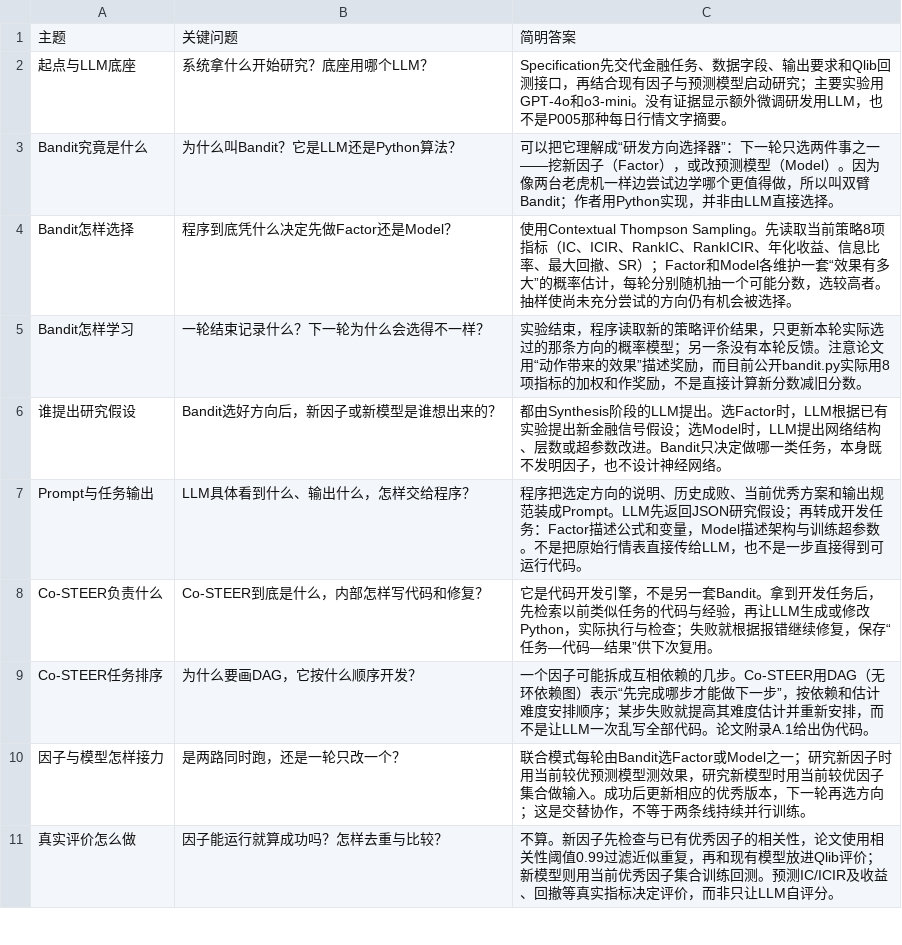
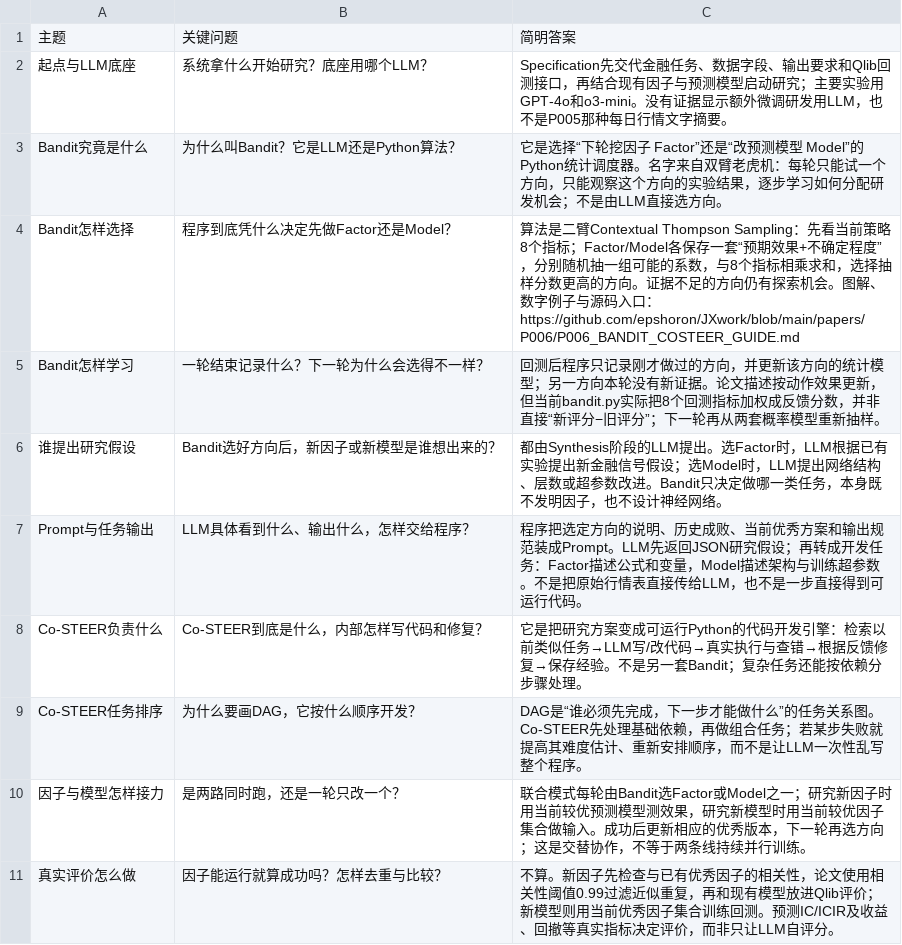
Before and after one commit to epshoron/JXwork, a CSV file: papers/P006/P006_工程复现问题清单_v1.csv, drawn as a sheet; only a part is shown.

Commit message:
Clarify P006 Bandit and Co-STEER explanations and link illustrated deep dive

```diff
--- a/papers/P006/P006_工程复现问题清单_v1.csv
+++ b/papers/P006/P006_工程复现问题清单_v1.csv
@@ -2,9 +2,9 @@
 "起点与LLM底座","系统拿什么开始研究？底座用哪个LLM？","Specification先交代金融任务、数据字段、输出要求和Qlib回测接口，再结合现有因子与预测模型启动研究；主要实验用GPT-4o和o3-mini。没有证据显示额外微调研发用LLM，也不是P005那种每日行情文字摘要。"
-"Bandit究竟是什么","为什么叫Bandit？它是LLM还是Python算法？","可以把它理解成“研发方向选择器”：下一轮只选两件事之一——挖新因子（Factor），或改预测模型（Model）。因为像两台老虎机一样边尝试边学哪个更值得做，所以叫双臂Bandit；作者用Python实现，并非由LLM直接选择。"
-"Bandit怎样选择","程序到底凭什么决定先做Factor还是Model？","使用Contextual Thompson Sampling。先读取当前策略8项指标（IC、ICIR、RankIC、RankICIR、年化收益、信息比率、最大回撤、SR）；Factor和Model各维护一套“效果有多大”的概率估计，每轮分别随机抽一个可能分数，选较高者。抽样使尚未充分尝试的方向仍有机会被选择。"
-"Bandit怎样学习","一轮结束记录什么？下一轮为什么会选得不一样？","实验结束，程序读取新的策略评价结果，只更新本轮实际选过的那条方向的概率模型；另一条没有本轮反馈。注意论文用“动作带来的效果”描述奖励，而目前公开bandit.py实际用8项指标的加权和作奖励，不是直接计算新分数减旧分数。"
+"Bandit究竟是什么","为什么叫Bandit？它是LLM还是Python算法？","它是选择“下轮挖因子 Factor”还是“改预测模型 Model”的Python统计调度器。名字来自双臂老虎机：每轮只能试一个方向，只能观察这个方向的实验结果，逐步学习如何分配研发机会；不是由LLM直接选方向。"
+"Bandit怎样选择","程序到底凭什么决定先做Factor还是Model？","算法是二臂Contextual Thompson Sampling：先看当前策略8个指标；Factor/Model各保存一套“预期效果+不确定程度”，分别随机抽一组可能的系数，与8个指标相乘求和，选择抽样分数更高的方向。证据不足的方向仍有探索机会。图解、数字例子与源码入口：https://github.com/epshoron/JXwork/blob/main/papers/P006/P006_BANDIT_COSTEER_GUIDE.md"
+"Bandit怎样学习","一轮结束记录什么？下一轮为什么会选得不一样？","回测后程序只记录刚才做过的方向，并更新该方向的统计模型；另一方向本轮没有新证据。论文描述按动作效果更新，但当前bandit.py实际把8个回测指标加权成反馈分数，并非直接“新评分−旧评分”；下一轮再从两套概率模型重新抽样。"
 "谁提出研究假设","Bandit选好方向后，新因子或新模型是谁想出来的？","都由Synthesis阶段的LLM提出。选Factor时，LLM根据已有实验提出新金融信号假设；选Model时，LLM提出网络结构、层数或超参数改进。Bandit只决定做哪一类任务，本身既不发明因子，也不设计神经网络。"
 "Prompt与任务输出","LLM具体看到什么、输出什么，怎样交给程序？","程序把选定方向的说明、历史成败、当前优秀方案和输出规范装成Prompt。LLM先返回JSON研究假设；再转成开发任务：Factor描述公式和变量，Model描述架构与训练超参数。不是把原始行情表直接传给LLM，也不是一步直接得到可运行代码。"
-"Co-STEER负责什么","Co-STEER到底是什么，内部怎样写代码和修复？","它是代码开发引擎，不是另一套Bandit。拿到开发任务后，先检索以前类似任务的代码与经验，再让LLM生成或修改Python，实际执行与检查；失败就根据报错继续修复，保存“任务—代码—结果”供下次复用。"
-"Co-STEER任务排序","为什么要画DAG，它按什么顺序开发？","一个因子可能拆成互相依赖的几步。Co-STEER用DAG（无环依赖图）表示“先完成哪步才能做下一步”，按依赖和估计难度安排顺序；某步失败就提高其难度估计并重新安排，而不是让LLM一次乱写全部代码。论文附录A.1给出伪代码。"
+"Co-STEER负责什么","Co-STEER到底是什么，内部怎样写代码和修复？","它是把研究方案变成可运行Python的代码开发引擎：检索以前类似任务→LLM写/改代码→真实执行与查错→根据反馈修复→保存经验。不是另一套Bandit；复杂任务还能按依赖分步骤处理。"
+"Co-STEER任务排序","为什么要画DAG，它按什么顺序开发？","DAG是“谁必须先完成，下一步才能做什么”的任务关系图。Co-STEER先处理基础依赖，再做组合任务；若某步失败就提高其难度估计、重新安排顺序，而不是让LLM一次性乱写整个程序。"
 "因子与模型怎样接力","是两路同时跑，还是一轮只改一个？","联合模式每轮由Bandit选Factor或Model之一；研究新因子时用当前较优预测模型测效果，研究新模型时用当前较优因子集合做输入。成功后更新相应的优秀版本，下一轮再选方向；这是交替协作，不等于两条线持续并行训练。"
```
